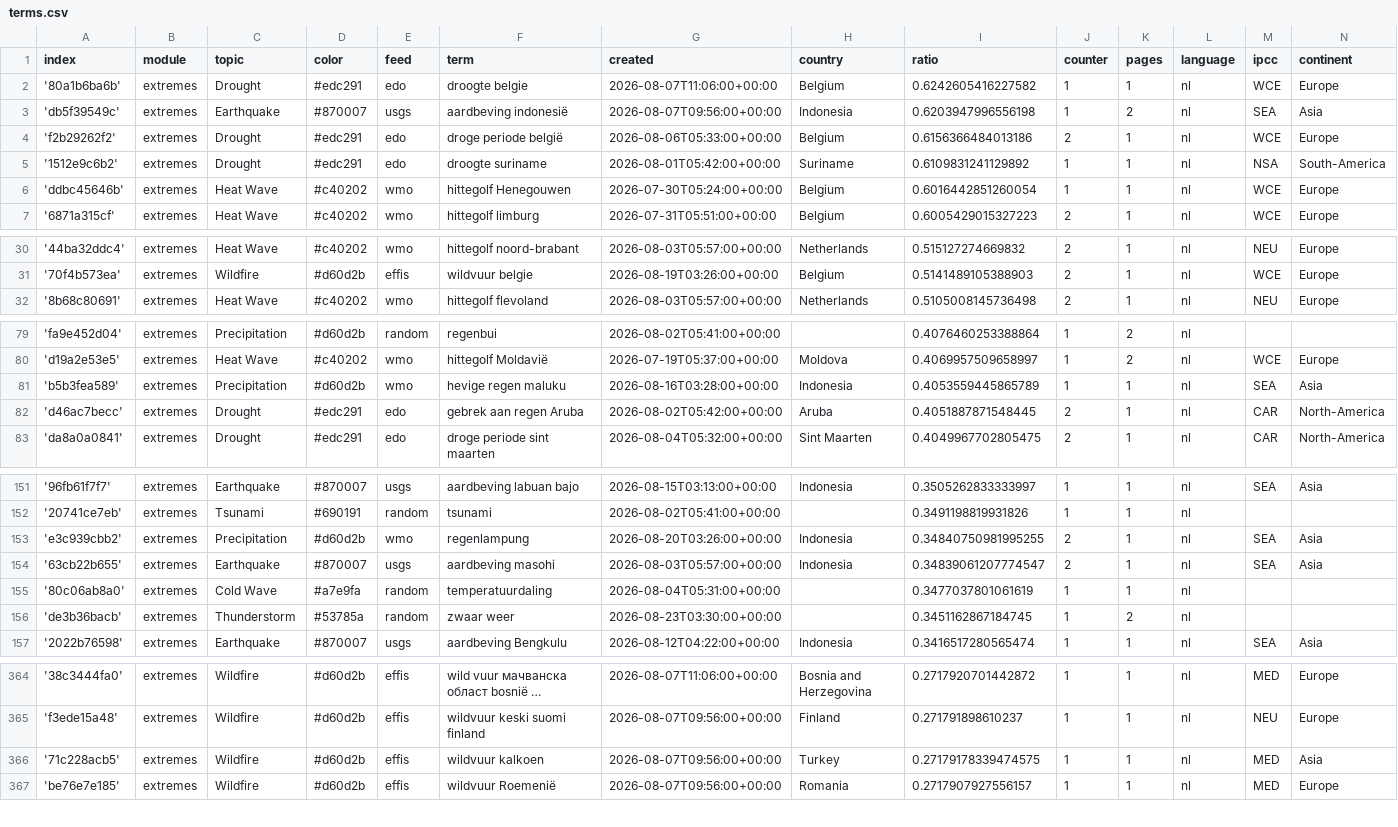
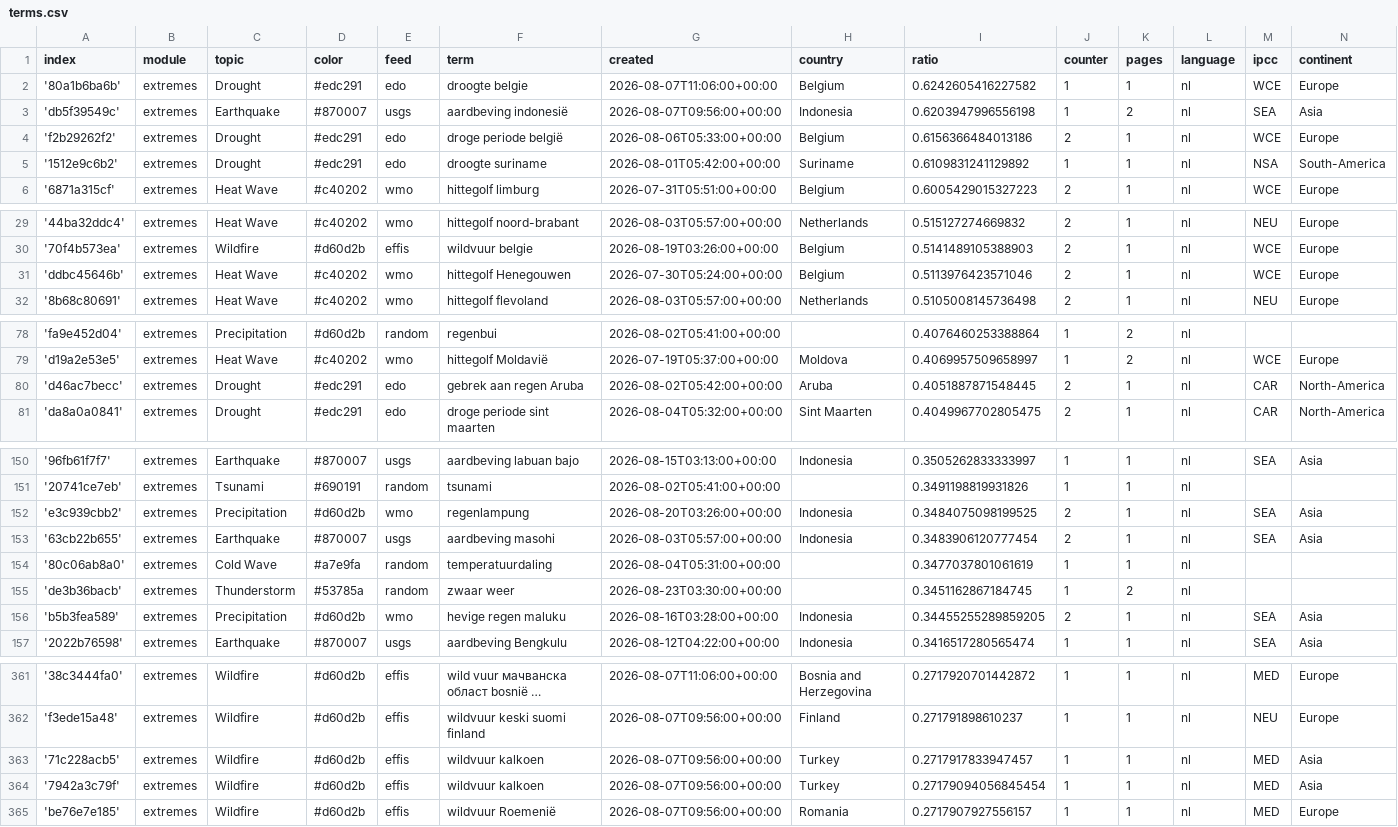
Before and after one commit to MarcoL95-News25/netherlandExtremes, a CSV file: terms.csv, drawn as a sheet; only a part is shown, gaps mark what is left out; long unchanged cells end in …; the diff covers the shown part only.

Commit message:
Commit from GitHub Actions (harvest:0.0)

```diff
--- a/terms.csv
+++ b/terms.csv
@@ -5,3 +5,2 @@ index,module,topic,color,feed,term,created,country,ratio,counter,pages,language,
 '1512e9c6b2',extremes,Drought,#edc291,edo,droogte suriname,2026-08-01T05:42:00+00:00,Suriname,0.6109831241129892,1,1,nl,NSA,South-America
-'ddbc45646b',extremes,Heat Wave,#c40202,wmo,hittegolf Henegouwen,2026-07-30T05:24:00+00:00,Belgium,0.6016442851260054,1,1,nl,WCE,Europe
 '6871a315cf',extremes,Heat Wave,#c40202,wmo,hittegolf limburg,2026-07-31T05:51:00+00:00,Belgium,0.6005429015327223,2,1,nl,WCE,Europe
@@ -31,2 +30,3 @@ index,module,topic,color,feed,term,created,country,ratio,counter,pages,language,
 '70f4b573ea',extremes,Wildfire,#d60d2b,effis,wildvuur belgie,2026-08-19T03:26:00+00:00,Belgium,0.5141489105388903,2,1,nl,WCE,Europe
+'ddbc45646b',extremes,Heat Wave,#c40202,wmo,hittegolf Henegouwen,2026-07-30T05:24:00+00:00,Belgium,0.5113976423571046,2,1,nl,WCE,Europe
 '8b68c80691',extremes,Heat Wave,#c40202,wmo,hittegolf flevoland,2026-08-03T05:57:00+00:00,Netherlands,0.5105008145736498,2,1,nl,NEU,Europe
@@ -80,3 +79,2 @@ index,module,topic,color,feed,term,created,country,ratio,counter,pages,language,
 'd19a2e53e5',extremes,Heat Wave,#c40202,wmo,hittegolf Moldavië,2026-07-19T05:37:00+00:00,Moldova,0.4069957509658997,1,2,nl,WCE,Europe
-'b5b3fea589',extremes,Precipitation,#d60d2b,wmo,hevige regen maluku,2026-08-16T03:28:00+00:00,Indonesia,0.4053559445865789,1,1,nl,SEA,Asia
 'd46ac7becc',extremes,Drought,#edc291,edo,gebrek aan regen Aruba,2026-08-02T05:42:00+00:00,Aruba,0.4051887871548445,2,1,nl,CAR,North-America
@@ -152,6 +151,7 @@ index,module,topic,color,feed,term,created,country,ratio,counter,pages,language,
 '20741ce7eb',extremes,Tsunami,#690191,random,tsunami,2026-08-02T05:41:00+00:00,,0.3491198819931826,1,1,nl,,
-'e3c939cbb2',extremes,Precipitation,#d60d2b,wmo,regenlampung,2026-08-20T03:26:00+00:00,Indonesia,0.34840750981995255,2,1,nl,SEA,Asia
-'63cb22b655',extremes,Earthquake,#870007,usgs,aardbeving masohi,2026-08-03T05:57:00+00:00,Indonesia,0.34839061207774547,2,1,nl,SEA,Asia
+'e3c939cbb2',extremes,Precipitation,#d60d2b,wmo,regenlampung,2026-08-20T03:26:00+00:00,Indonesia,0.3484075098199525,2,1,nl,SEA,Asia
+'63cb22b655',extremes,Earthquake,#870007,usgs,aardbeving masohi,2026-08-03T05:57:00+00:00,Indonesia,0.3483906120777454,2,1,nl,SEA,Asia
 '80c06ab8a0',extremes,Cold Wave,#a7e9fa,random,temperatuurdaling,2026-08-04T05:31:00+00:00,,0.3477037801061619,1,1,nl,,
 'de3b36bacb',extremes,Thunderstorm,#53785a,random,zwaar weer,2026-08-23T03:30:00+00:00,,0.3451162867184745,1,2,nl,,
+'b5b3fea589',extremes,Precipitation,#d60d2b,wmo,hevige regen maluku,2026-08-16T03:28:00+00:00,Indonesia,0.34455255289859205,2,1,nl,SEA,Asia
 '2022b76598',extremes,Earthquake,#870007,usgs,aardbeving Bengkulu,2026-08-12T04:22:00+00:00,Indonesia,0.3416517280565474,1,1,nl,SEA,Asia
@@ -365,3 +362,4 @@ index,module,topic,color,feed,term,created,country,ratio,counter,pages,language,
 'f3ede15a48',extremes,Wildfire,#d60d2b,effis,wildvuur keski suomi finland,2026-08-07T09:56:00+00:00,Finland,0.271791898610237,1,1,nl,NEU,Europe
-'71c228acb5',extremes,Wildfire,#d60d2b,effis,wildvuur kalkoen,2026-08-07T09:56:00+00:00,Turkey,0.27179178339474575,1,1,nl,MED,Asia
+'71c228acb5',extremes,Wildfire,#d60d2b,effis,wildvuur kalkoen,2026-08-07T09:56:00+00:00,Turkey,0.2717917833947457,1,1,nl,MED,Asia
+'7942a3c79f',extremes,Wildfire,#d60d2b,effis,wildvuur kalkoen,2026-08-07T09:56:00+00:00,Turkey,0.27179094056845454,1,1,nl,MED,Asia
 'be76e7e185',extremes,Wildfire,#d60d2b,effis,wildvuur Roemenië,2026-08-07T09:56:00+00:00,Romania,0.2717907927556157,1,1,nl,MED,Europe
```
Also changed, not shown: 3 added rows and 4 removed rows elsewhere in this file.
